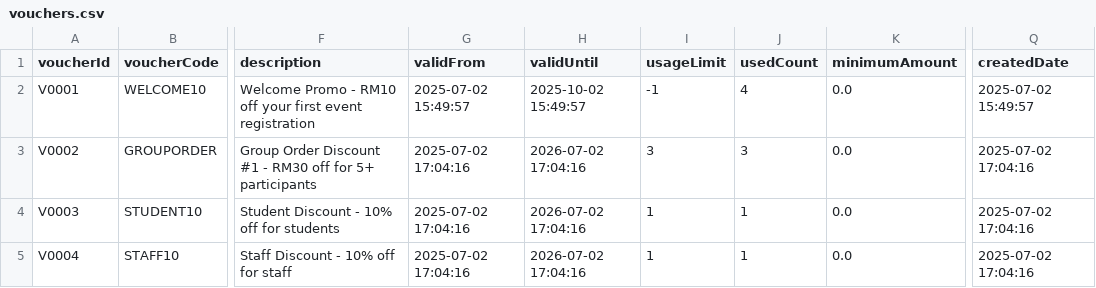
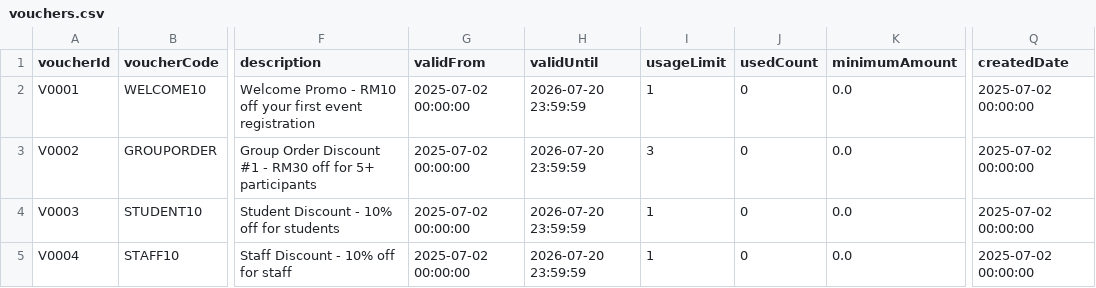
Before and after one commit to x-uaaan/T2510-OOAD, a CSV file: csv/vouchers.csv, drawn as a sheet; only a part is shown, gaps mark what is left out; the diff names each change by its address in the sheet, - before the commit and + after, or states it on an @@ line.

```diff
--- a/csv/vouchers.csv
+++ b/csv/vouchers.csv
-G2 (validFrom): 2025-07-02 15:49:57
+G2 (validFrom): 2025-07-02 00:00:00
-H2 (validUntil): 2025-10-02 15:49:57
+H2 (validUntil): 2026-07-20 23:59:59
-I2 (usageLimit): -1
+I2 (usageLimit): 1
-J2 (usedCount): 4
+J2 (usedCount): 0
-Q2 (createdDate): 2025-07-02 15:49:57
+Q2 (createdDate): 2025-07-02 00:00:00
-G3:G5 (validFrom): 2025-07-02 17:04:16
+G3:G5 (validFrom): 2025-07-02 00:00:00
-H3:H5 (validUntil): 2026-07-02 17:04:16
+H3:H5 (validUntil): 2026-07-20 23:59:59
-J3 (usedCount): 3
+J3 (usedCount): 0
-Q3:Q5 (createdDate): 2025-07-02 17:04:16
+Q3:Q5 (createdDate): 2025-07-02 00:00:00
-J4:J5 (usedCount): 1
+J4:J5 (usedCount): 0
```
Also changed, not shown: csv/users.csv, 15 other files.
